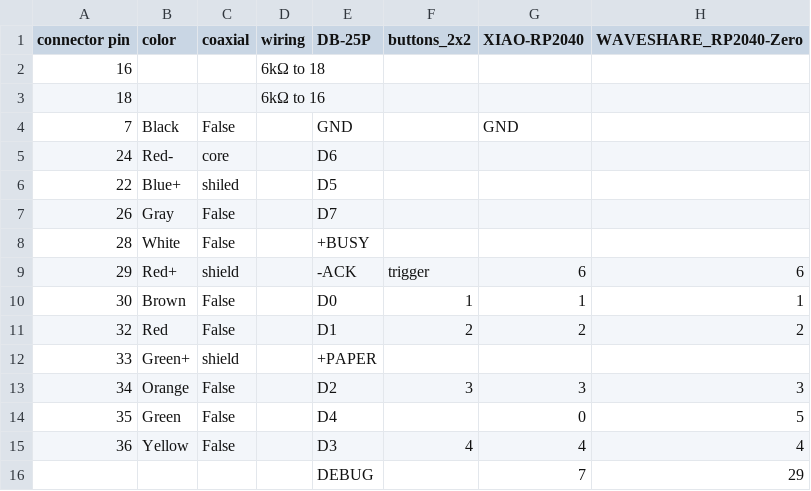
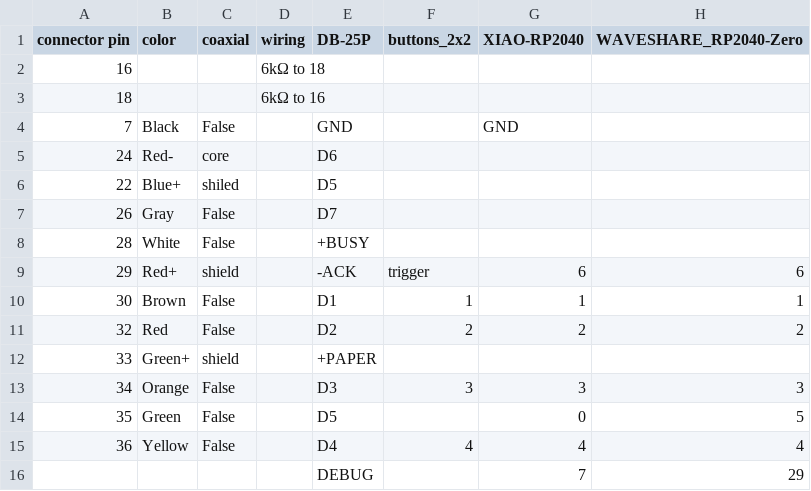
Before and after one commit to ReproNim/reprostim, a CSV file: Events/pin_assignments.csv, drawn as a sheet.

Commit message:
Change pin assignment to start from 1 not 0 in "D" values (action)

```diff
--- a/Events/pin_assignments.csv
+++ b/Events/pin_assignments.csv
@@ -9,8 +9,8 @@ connector pin,color,coaxial,wiring,DB-25P,buttons_2x2,XIAO-RP2040,WAVESHARE_RP20
 29,Red+,shield,,-ACK,trigger,6,6
-30,Brown,False,,D0,1,1,1
-32,Red,False,,D1,2,2,2
+30,Brown,False,,D1,1,1,1
+32,Red,False,,D2,2,2,2
 33,Green+,shield,,+PAPER,,,
-34,Orange,False,,D2,3,3,3
-35,Green,False,,D4,,0,5
-36,Yellow,False,,D3,4,4,4
+34,Orange,False,,D3,3,3,3
+35,Green,False,,D5,,0,5
+36,Yellow,False,,D4,4,4,4
 ,,,,DEBUG,,7,29
```
